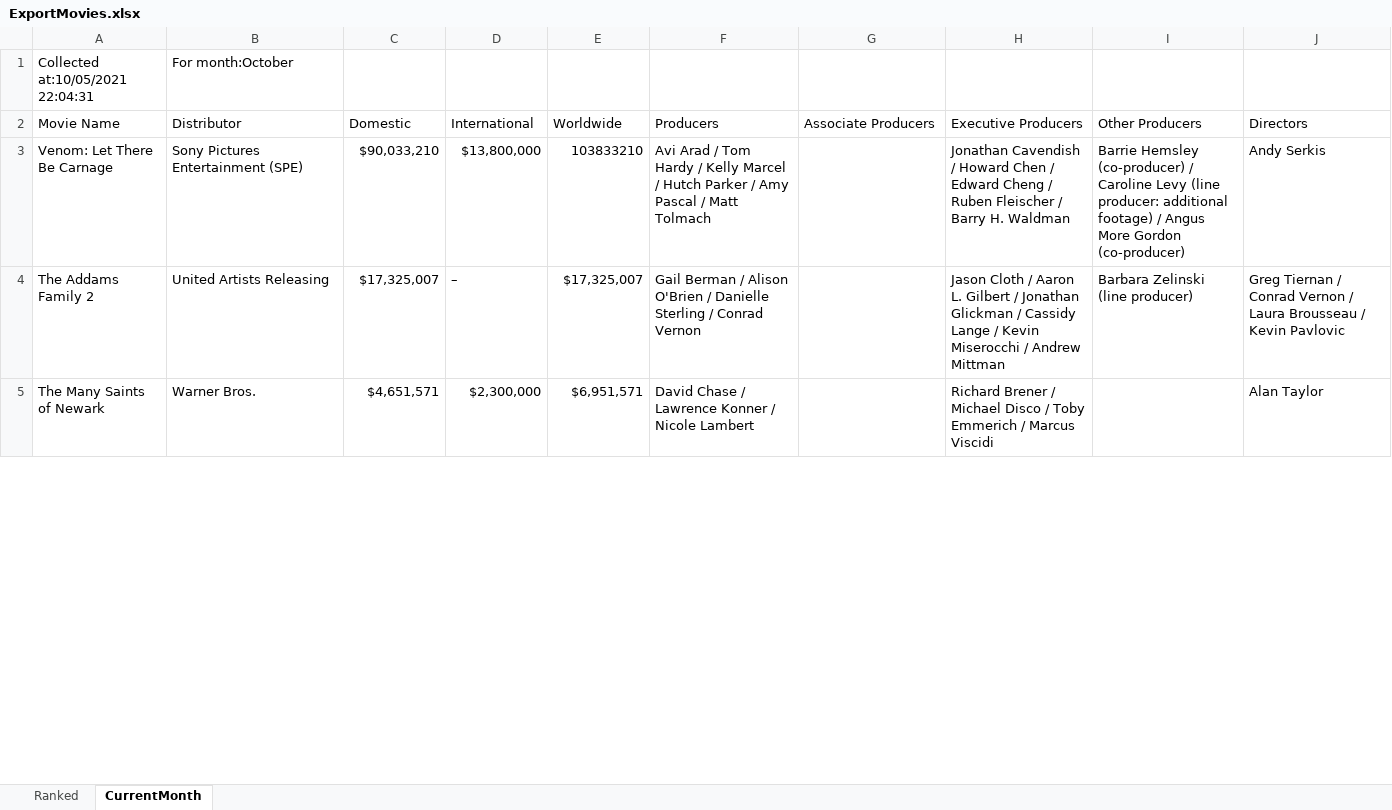
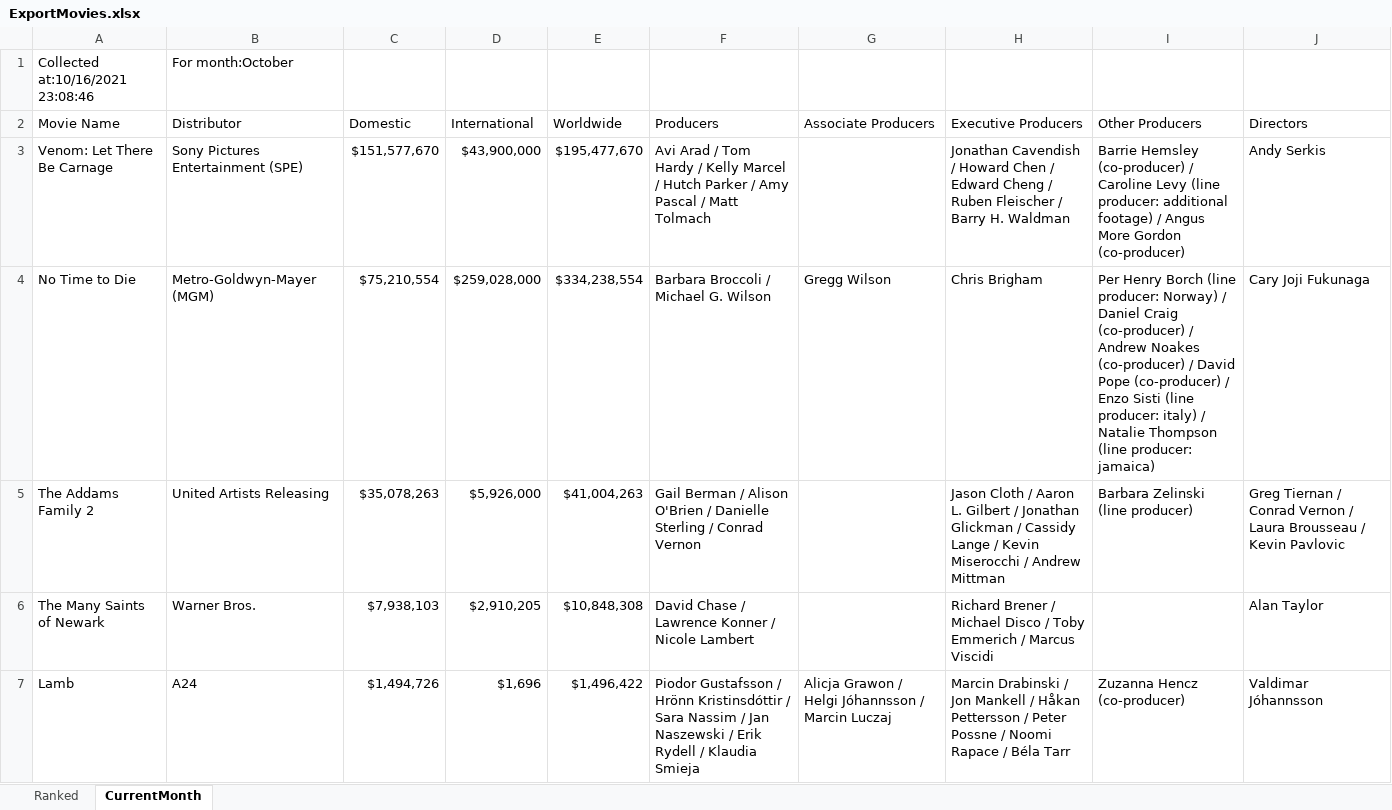
Before and after one commit to prabhnandan/MovieSearch, an Excel workbook: ExportMovies.xlsx, sheet CurrentMonth, drawn as a sheet; only a part is shown; values as stored, in another font and other column widths than the file's, no borders; addresses are those after the commit; the diff covers the shown part only; the diff names each change by its address in the sheet, - before the commit and + after, or states it on an @@ line.

```diff
--- a/ExportMovies.xlsx (sheet CurrentMonth)
+++ b/ExportMovies.xlsx (sheet CurrentMonth)
-A1 (Movie Name): Collected at:10/05/2021 22:04:31
+A1 (Movie Name): Collected at:10/16/2021 23:08:46
-C3 (Domestic): $90,033,210
+C3 (Domestic): $151,577,670
-D3 (International): $13,800,000
+D3 (International): $43,900,000
-E3 (Worldwide): 103833210
+E3 (Worldwide): $195,477,670
+row 4: No Time to Die | Metro-Goldwyn-Mayer (MGM) | $75,210,554 | $259,028,000 | $334,238,554 | Barbara Broccoli / Michael G. Wilson | Gregg Wilson | Chris Brigham | Per Henry Borch (line producer: Norway) / Daniel Craig (co-producer) / Andrew Noakes (co-producer) / David Pope (co-producer) / Enzo Sisti (line producer: italy) / Natalie Thompson (line producer: jamaica) | Cary Joji Fukunaga
-C5 (Domestic): $17,325,007
+C5 (Domestic): $35,078,263
-D5 (International): –
+D5 (International): $5,926,000
-E5 (Worldwide): $17,325,007
+E5 (Worldwide): $41,004,263
-C6 (Domestic): $4,651,571
+C6 (Domestic): $7,938,103
-D6 (International): $2,300,000
+D6 (International): $2,910,205
-E6 (Worldwide): $6,951,571
+E6 (Worldwide): $10,848,308
+row 7: Lamb | A24 | $1,494,726 | $1,696 | $1,496,422 | Piodor Gustafsson / Hrönn Kristinsdóttir / Sara Nassim / Jan Naszewski / Erik Rydell / Klaudia Smieja | Alicja Grawon / Helgi Jóhannsson / Marcin Luczaj | Marcin Drabinski / Jon Mankell / Håkan Pettersson / Peter Possne / Noomi Rapace / Béla Tarr | Zuzanna Hencz (co-producer) | Valdimar Jóhannsson
```
Also changed, not shown: 7 added rows, 3 removed rows and 8 edited cells elsewhere in this sheet, sheet Ranked, Historical.xlsx, 6 other files.
